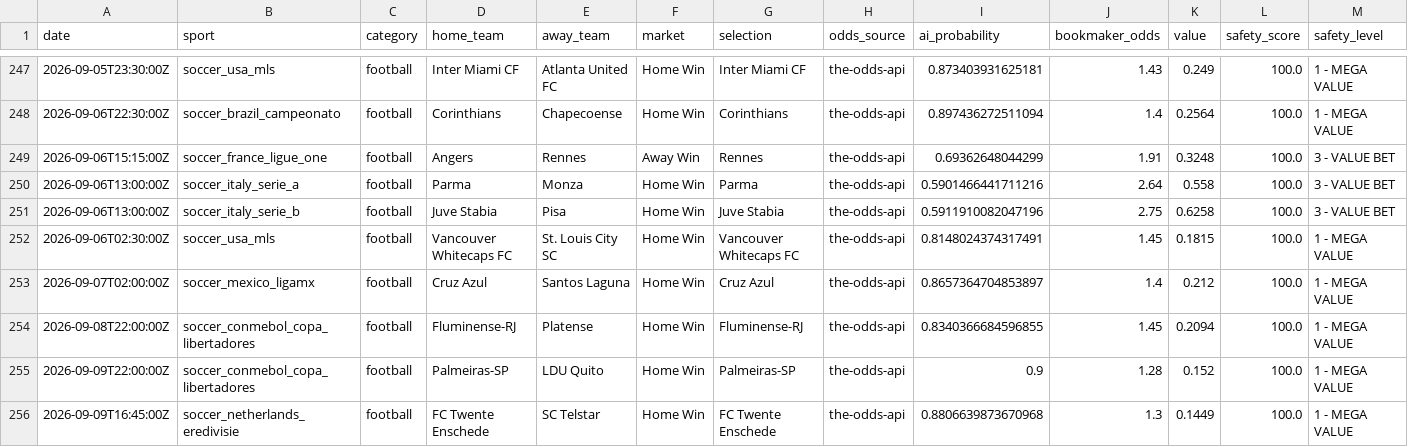
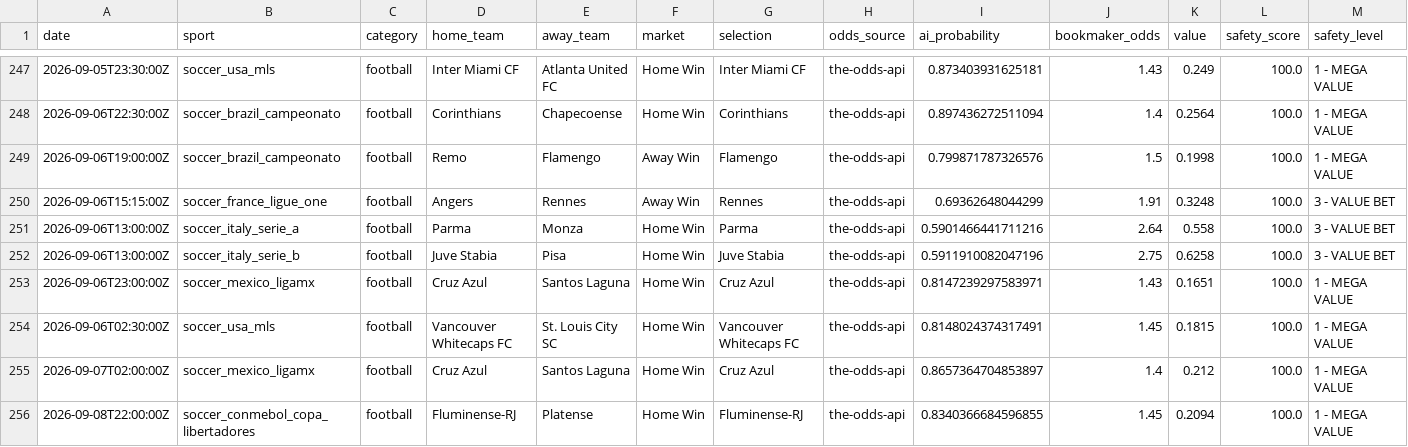
Before and after one commit to lazered543/ParisSportifs_IA_Ultime, a CSV file: tracking_results.csv, drawn as a sheet; only a part is shown, gaps mark what is left out; the shorter side is filled out with more unchanged rows; rows hold the shown columns only; the diff covers the shown part only; the diff names each change by its address in the sheet, - before the commit and + after, or states it on an @@ line.

```diff
--- a/tracking_results.csv
+++ b/tracking_results.csv
+row 249: 2026-09-06T19:00:00Z | soccer_brazil_campeonato | football | Remo | Flamengo | Away Win | Flamengo | the-odds-api | 0.799871787326576 | 1.5 | 0.1998 | 100.0 | 1 - MEGA VALUE
+row 253: 2026-09-06T23:00:00Z | soccer_mexico_ligamx | football | Cruz Azul | Santos Laguna | Home Win | Cruz Azul | the-odds-api | 0.8147239297583971 | 1.43 | 0.1651 | 100.0 | 1 - MEGA VALUE
```
Also changed, not shown: 3 added rows and 2 edited cells elsewhere in this file, data/predictions/value_bets_today.csv, data/processed/upcoming_odds.csv, 1 other file.
